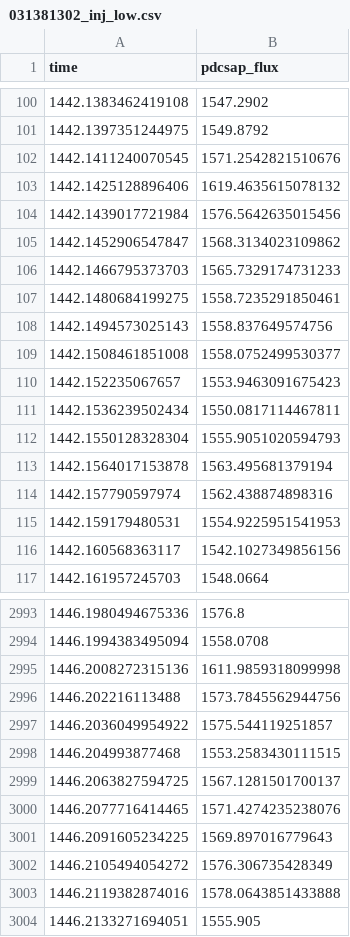
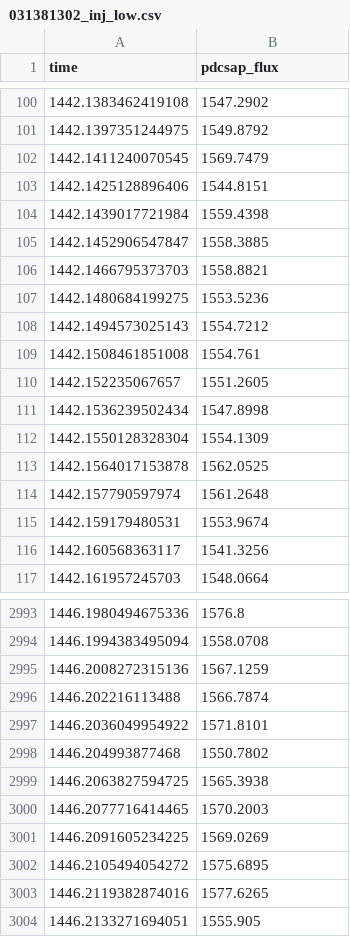
Before and after one commit to alexfaassen/STA2453, a CSV file: 0.Data/031381302_inj_low.csv, drawn as a sheet; only a part is shown, gaps mark what is left out; the diff covers the shown part only.

```diff
--- a/0.Data/031381302_inj_low.csv
+++ b/0.Data/031381302_inj_low.csv
@@ -101,17 +101,17 @@ time,pdcsap_flux
 1442.1397351244975,1549.8792
-1442.1411240070545,1571.2542821510676
-1442.1425128896406,1619.4635615078132
-1442.1439017721984,1576.5642635015456
-1442.1452906547847,1568.3134023109862
-1442.1466795373703,1565.7329174731233
-1442.1480684199275,1558.7235291850461
-1442.1494573025143,1558.837649574756
-1442.1508461851008,1558.0752499530377
-1442.152235067657,1553.9463091675423
-1442.1536239502434,1550.0817114467811
-1442.1550128328304,1555.9051020594793
-1442.1564017153878,1563.495681379194
-1442.157790597974,1562.438874898316
-1442.159179480531,1554.9225951541953
-1442.160568363117,1542.1027349856156
+1442.1411240070545,1569.7479
+1442.1425128896406,1544.8151
+1442.1439017721984,1559.4398
+1442.1452906547847,1558.3885
+1442.1466795373703,1558.8821
+1442.1480684199275,1553.5236
+1442.1494573025143,1554.7212
+1442.1508461851008,1554.761
+1442.152235067657,1551.2605
+1442.1536239502434,1547.8998
+1442.1550128328304,1554.1309
+1442.1564017153878,1562.0525
+1442.157790597974,1561.2648
+1442.159179480531,1553.9674
+1442.160568363117,1541.3256
 1442.161957245703,1548.0664
@@ -2994,11 +2994,11 @@ time,pdcsap_flux
 1446.1994383495094,1558.0708
-1446.2008272315136,1611.9859318099998
-1446.202216113488,1573.7845562944756
-1446.2036049954922,1575.544119251857
-1446.204993877468,1553.2583430111515
-1446.2063827594725,1567.1281501700137
-1446.2077716414465,1571.4274235238076
-1446.2091605234225,1569.897016779643
-1446.2105494054272,1576.306735428349
-1446.2119382874016,1578.0643851433888
+1446.2008272315136,1567.1259
+1446.202216113488,1566.7874
+1446.2036049954922,1571.8101
+1446.204993877468,1550.7802
+1446.2063827594725,1565.3938
+1446.2077716414465,1570.2003
+1446.2091605234225,1569.0269
+1446.2105494054272,1575.6895
+1446.2119382874016,1577.6265
 1446.2133271694051,1555.905
```
Also changed, not shown: 53 edited cells elsewhere in this file, 0.Data/031381302_inj_high.csv, 3 other files.
